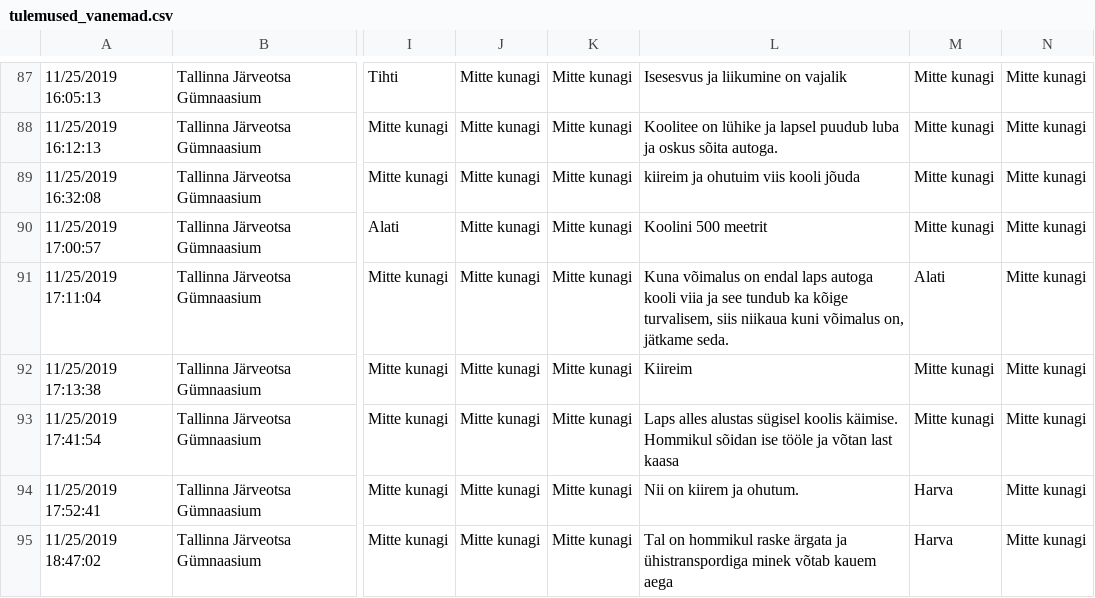
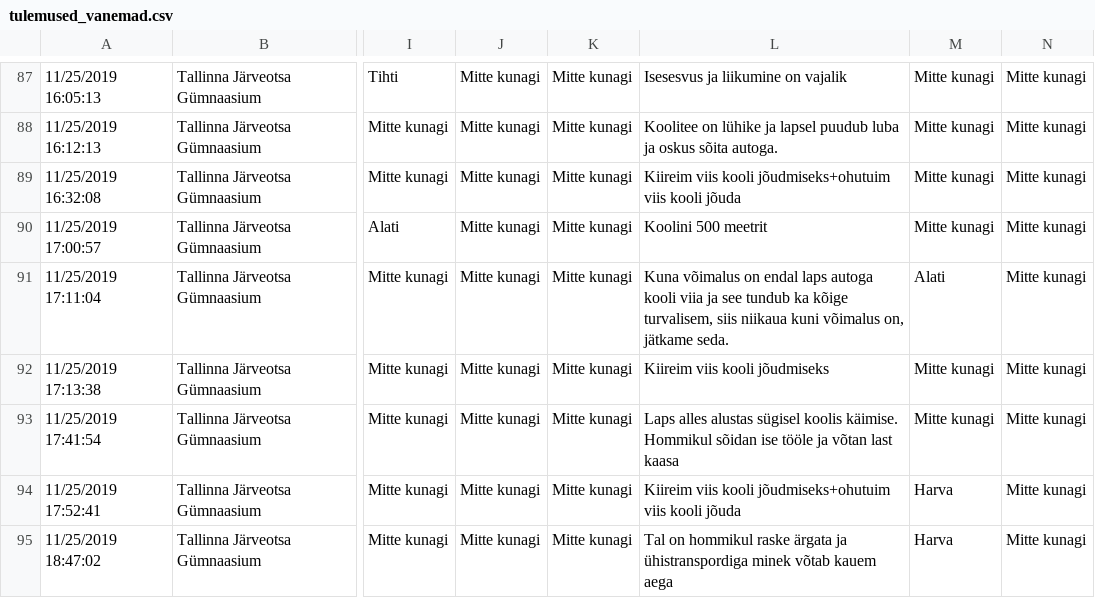
Before and after one commit to Jente22/elu2019turvalinekoolitee, a CSV file: public/tulemused_vanemad.csv, drawn as a sheet; only a part is shown, gaps mark what is left out; the diff covers the shown part only; the diff names each change by its address in the sheet, - before the commit and + after, or states it on an @@ line.

```diff
--- a/public/tulemused_vanemad.csv
+++ b/public/tulemused_vanemad.csv
-L89: kiireim ja ohutuim viis kooli jõuda
+L89: Kiireim viis kooli jõudmiseks+ohutuim viis kooli jõuda
-L92: Kiireim
+L92: Kiireim viis kooli jõudmiseks
-L94: Nii on kiirem ja ohutum.
+L94: Kiireim viis kooli jõudmiseks+ohutuim viis kooli jõuda
```
Also changed, not shown: 28 edited cells elsewhere in this file.
